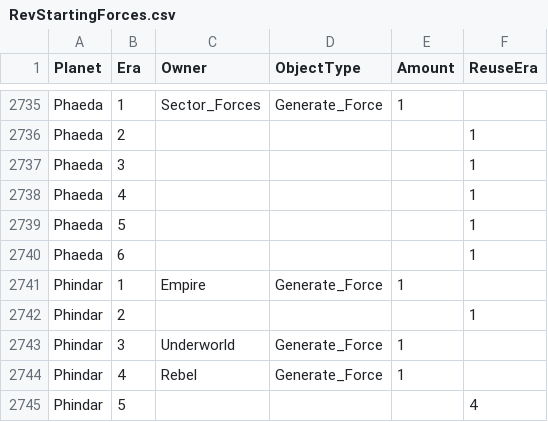
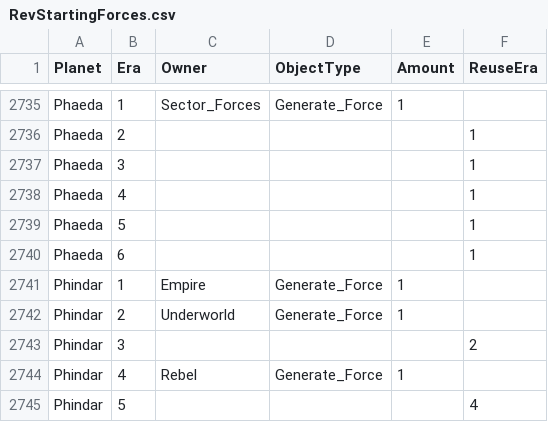
Before and after one commit to ThrawnsRevenge/EaWXStartingForces, a CSV file: RevStartingForces.csv, drawn as a sheet; only a part is shown, gaps mark what is left out.

Commit message:
Phindar to sheet affiliation

```diff
--- a/RevStartingForces.csv
+++ b/RevStartingForces.csv
@@ -2741,4 +2741,4 @@ Phaeda,6,,,,1
 Phindar,1,Empire,Generate_Force,1,
-Phindar,2,,,,1
-Phindar,3,Underworld,Generate_Force,1,
+Phindar,2,Underworld,Generate_Force,1,
+Phindar,3,,,,2
 Phindar,4,Rebel,Generate_Force,1,
```
